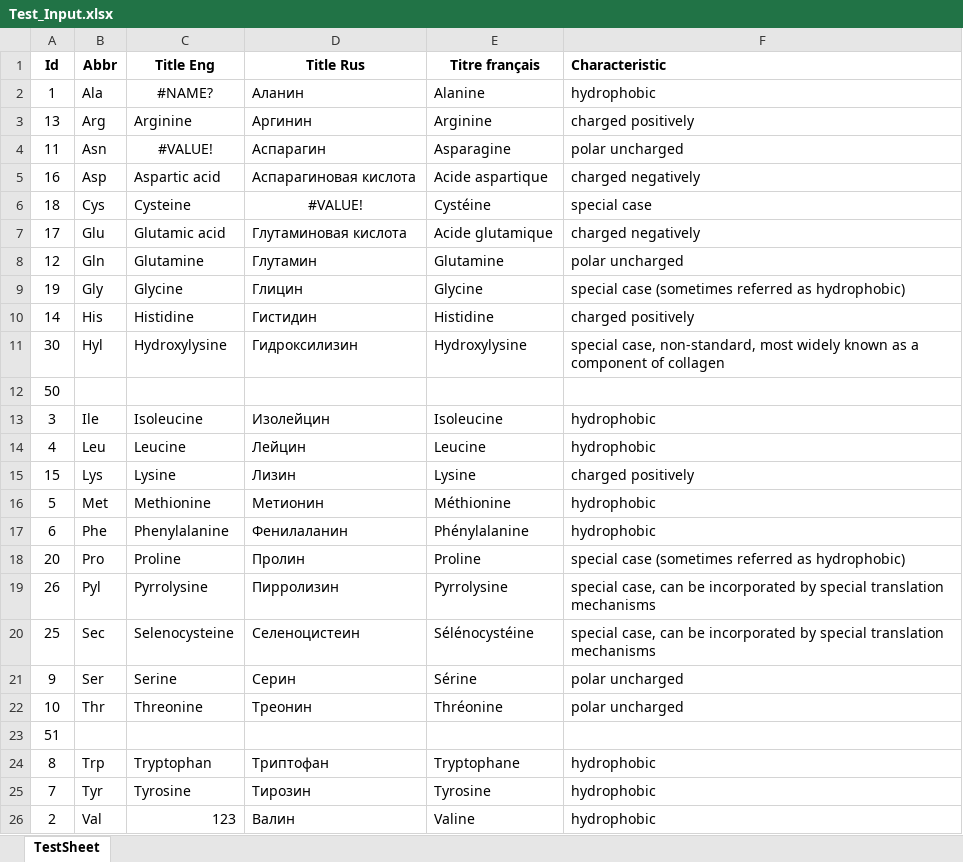
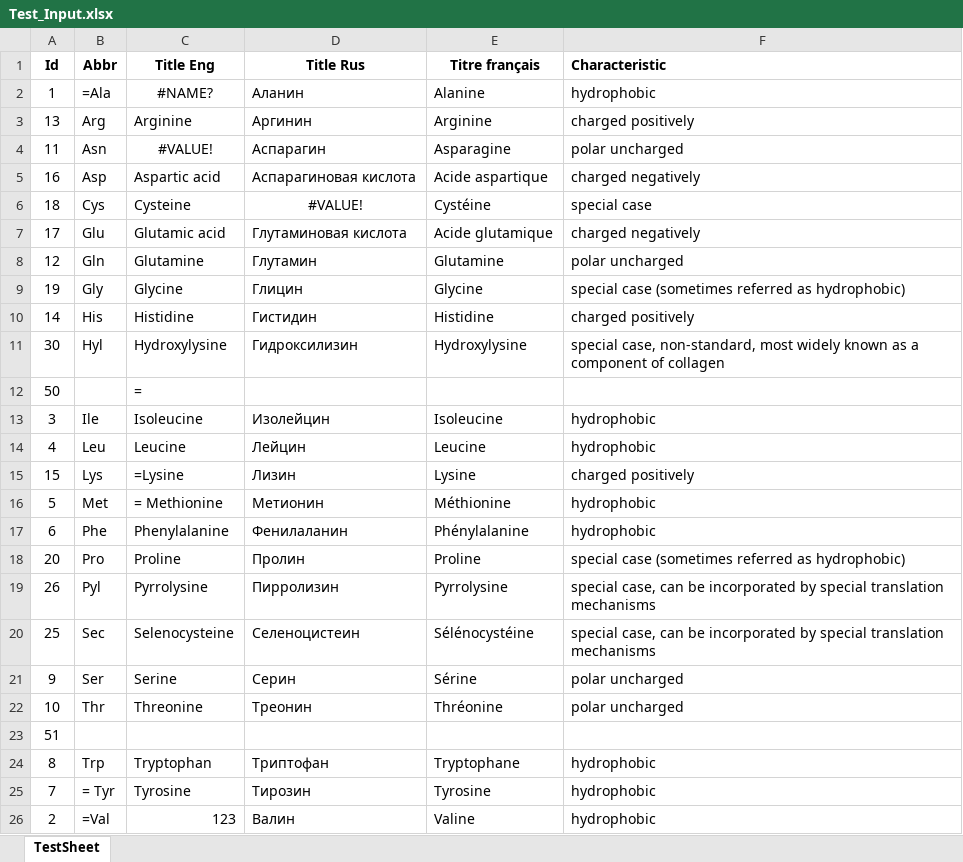
Before and after one commit to Lady3mlnm/my_small_Csharp_programs, an Excel workbook: SearchFormulasInExcel/files_for_test/Data/Test_Input.xlsx, sheet TestSheet, drawn as a sheet; values as stored, in another font and other column widths than the file's, no borders; the diff names each change by its address in the sheet, - before the commit and + after, or states it on an @@ line.

Commit message:
SearchFormulasInExcel v1.1
Added option of searching texts starting with "="

```diff
--- a/SearchFormulasInExcel/files_for_test/Data/Test_Input.xlsx (sheet TestSheet)
+++ b/SearchFormulasInExcel/files_for_test/Data/Test_Input.xlsx (sheet TestSheet)
-B2 (Abbr): Ala
+B2 (Abbr): =Ala
-C12 (Title Eng): (empty)
+C12 (Title Eng): =
-C15 (Title Eng): Lysine
+C15 (Title Eng): =Lysine
-C16 (Title Eng): Methionine
+C16 (Title Eng): = Methionine
-B25 (Abbr): Tyr
+B25 (Abbr): = Tyr
-B26 (Abbr): Val
+B26 (Abbr): =Val
```
Also changed, not shown: 22 other files.
